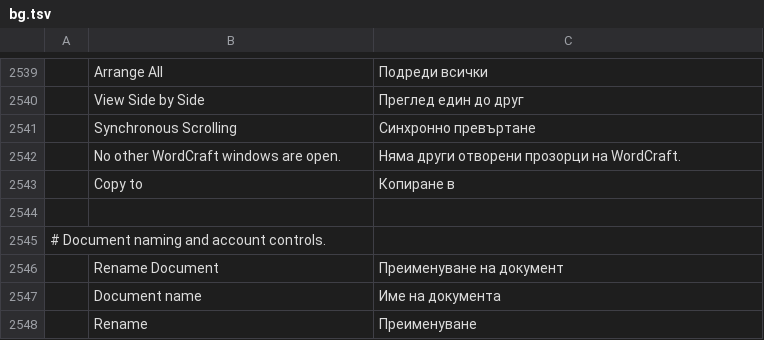
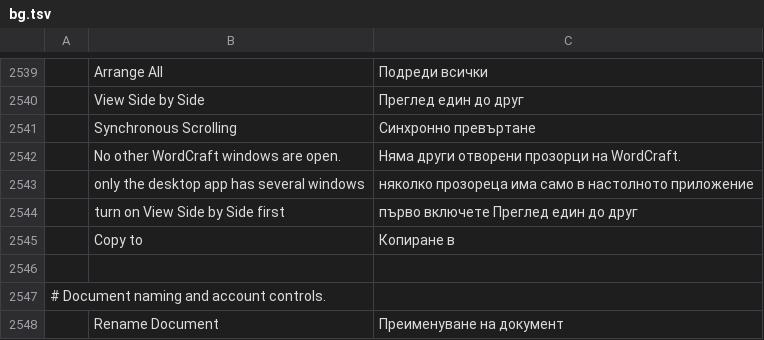
Before and after one commit to tpawley2001/wordcraft, a TSV file: crates/ui-egui/src/i18n/bg.tsv, drawn as a sheet; only a part is shown, gaps mark what is left out; the shorter side is filled out with more unchanged rows.

```diff
--- a/crates/ui-egui/src/i18n/bg.tsv
+++ b/crates/ui-egui/src/i18n/bg.tsv
@@ -2542,2 +2542,4 @@
 	No other WordCraft windows are open.	Няма други отворени прозорци на WordCraft.
+	only the desktop app has several windows	няколко прозореца има само в настолното приложение
+	turn on View Side by Side first	първо включете Преглед един до друг
 	Copy to	Копиране в
```
Also changed, not shown: crates/ui-egui/src/i18n/hr.tsv, crates/ui-egui/src/i18n/hu.tsv, 7 other files.
